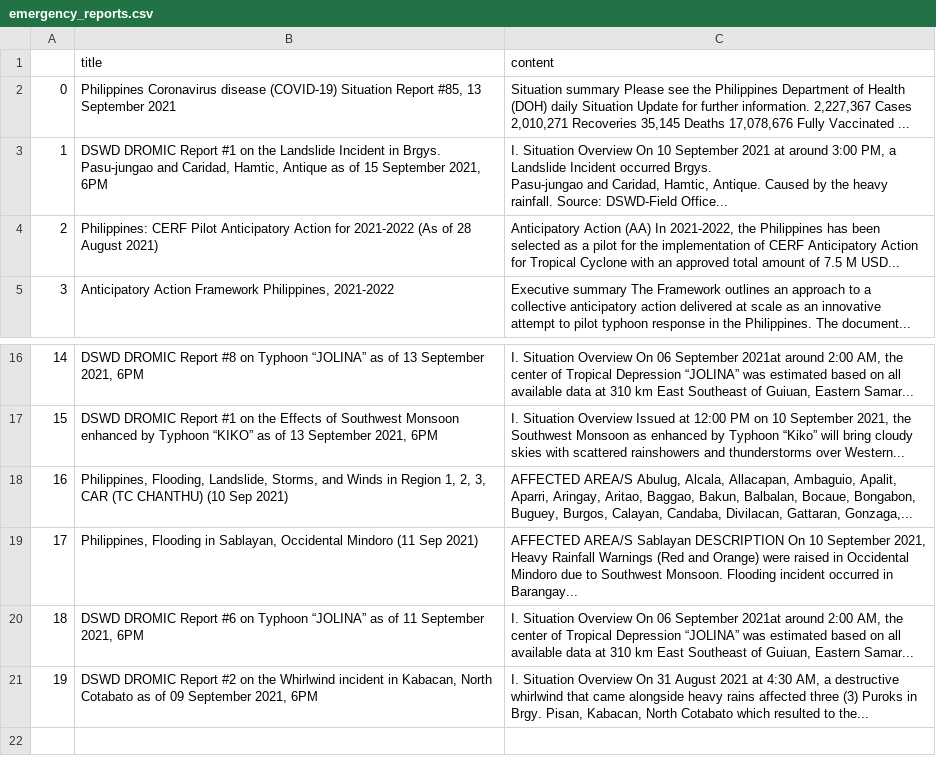
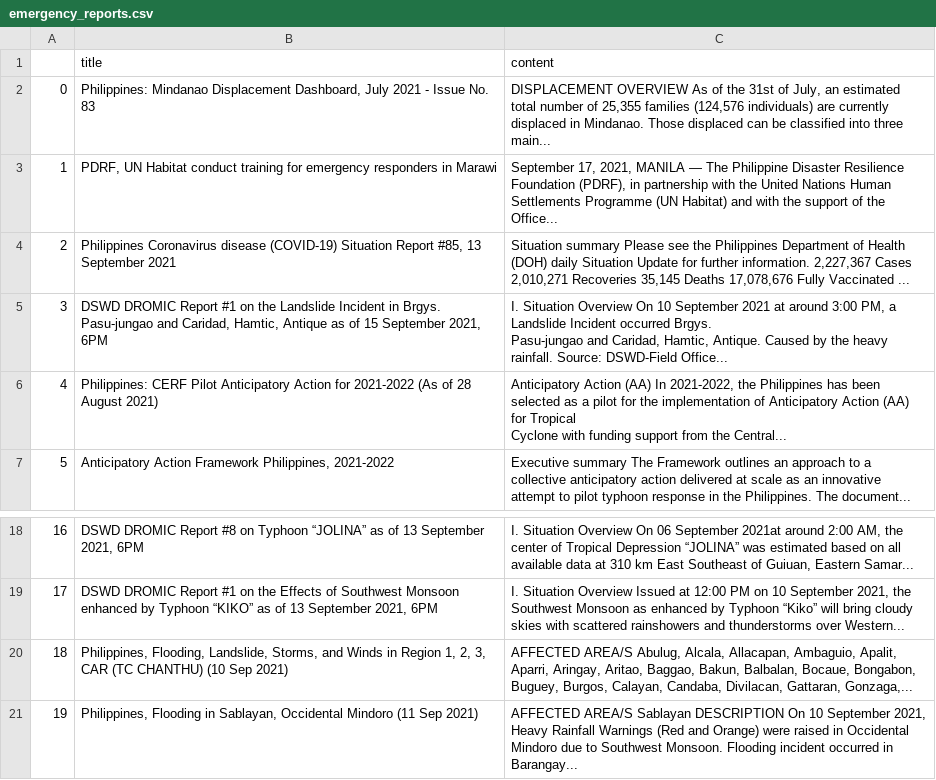
Before and after one commit to jgulane/Autoscraper-2, a CSV file: emergency_reports.csv, drawn as a sheet; only a part is shown, gaps mark what is left out; removed rows and columns are numbered as before the commit, all else as after; ↵ is a line break in a cell; the diff names each change by its address in the sheet, - before the commit and + after, or states it on an @@ line.

```diff
--- a/emergency_reports.csv
+++ b/emergency_reports.csv
+row 2: 0 | Philippines: Mindanao Displacement Dashboard, July 2021 - Issue No. 83 | DISPLACEMENT OVERVIEW As of the 31st of July, an estimated total number of 25,355 families (124,576 individuals) are currently displaced in Mindanao. Those displaced can be classified into three main...
+row 3: 1 | PDRF, UN Habitat conduct training for emergency responders in Marawi | September 17, 2021, MANILA — The Philippine Disaster Resilience Foundation (PDRF), in partnership with the United Nations Human Settlements Programme (UN Habitat) and with the support of the Office...
@@ column A renumbered between rows 4 and 21 @@
-C6 (content): …implementation of CERF Anticipatory Action for Tropical Cyclone with an approved total amount of 7.5 M USD...
+C6 (content): …implementation of Anticipatory Action (AA) for Tropical ↵ Cyclone with funding support from the Central...
-row 20: 18 | DSWD DROMIC Report #6 on Typhoon “JOLINA” as of 11 September 2021, 6PM | I. Situation Overview On 06 September 2021at around 2:00 AM, the center of Tropical Depression “JOLINA” was estimated based on all available data at 310 km East Southeast of Guiuan, Eastern Samar...
-row 21: 19 | DSWD DROMIC Report #2 on the Whirlwind incident in Kabacan, North Cotabato as of 09 September 2021, 6PM | I. Situation Overview On 31 August 2021 at 4:30 AM, a destructive whirlwind that came alongside heavy rains affected three (3) Puroks in Brgy. Pisan, Kabacan, North Cotabato which resulted to the...
```
